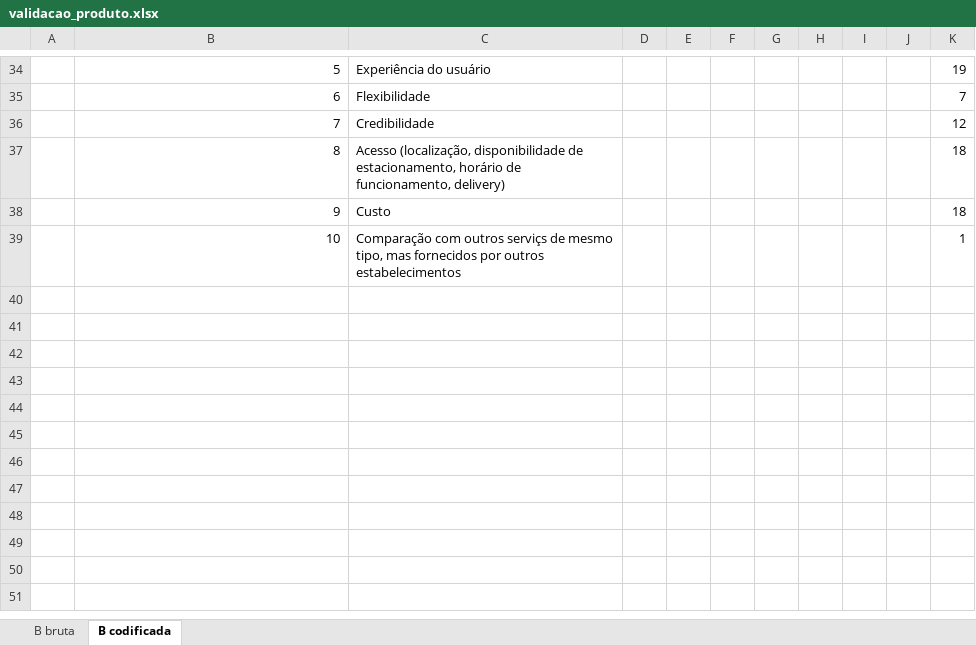
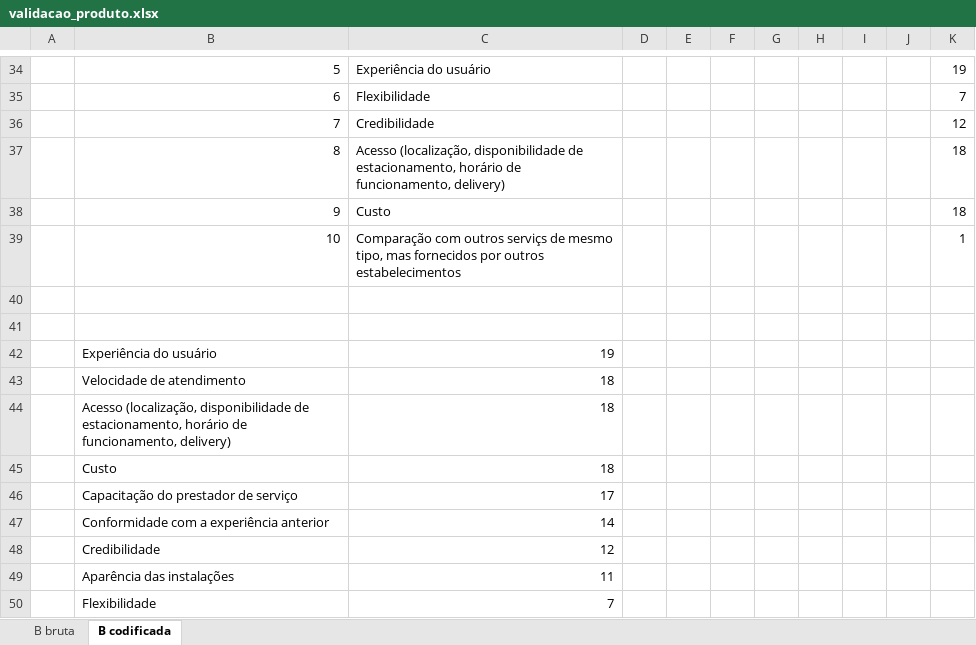
Before and after one commit to layshidani/redesocial, an Excel workbook: quest/validacao_produto.xlsx, sheet B codificada, drawn as a sheet; only a part is shown, gaps mark what is left out; values as stored, in another font and other column widths than the file's, no borders; charts and pictures not drawn; the diff names each change by its address in the sheet, - before the commit and + after, or states it on an @@ line.

```diff
--- a/quest/validacao_produto.xlsx (sheet B codificada)
+++ b/quest/validacao_produto.xlsx (sheet B codificada)
+row 40: (empty)
+row 41: (empty)
+row 42:  | Experiência do usuário | 19
+row 43:  | Velocidade de atendimento | 18
+row 44:  | Acesso (localização, disponibilidade de estacionamento, horário de funcionamento, delivery) | 18
+row 45:  | Custo | 18
+row 46:  | Capacitação do prestador de serviço | 17
+row 47:  | Conformidade com a experiência anterior | 14
+row 48:  | Credibilidade | 12
+row 49:  | Aparência das instalações | 11
+row 50:  | Flexibilidade | 7
```
Also changed, not shown: charts or pictures, 6 other files.
